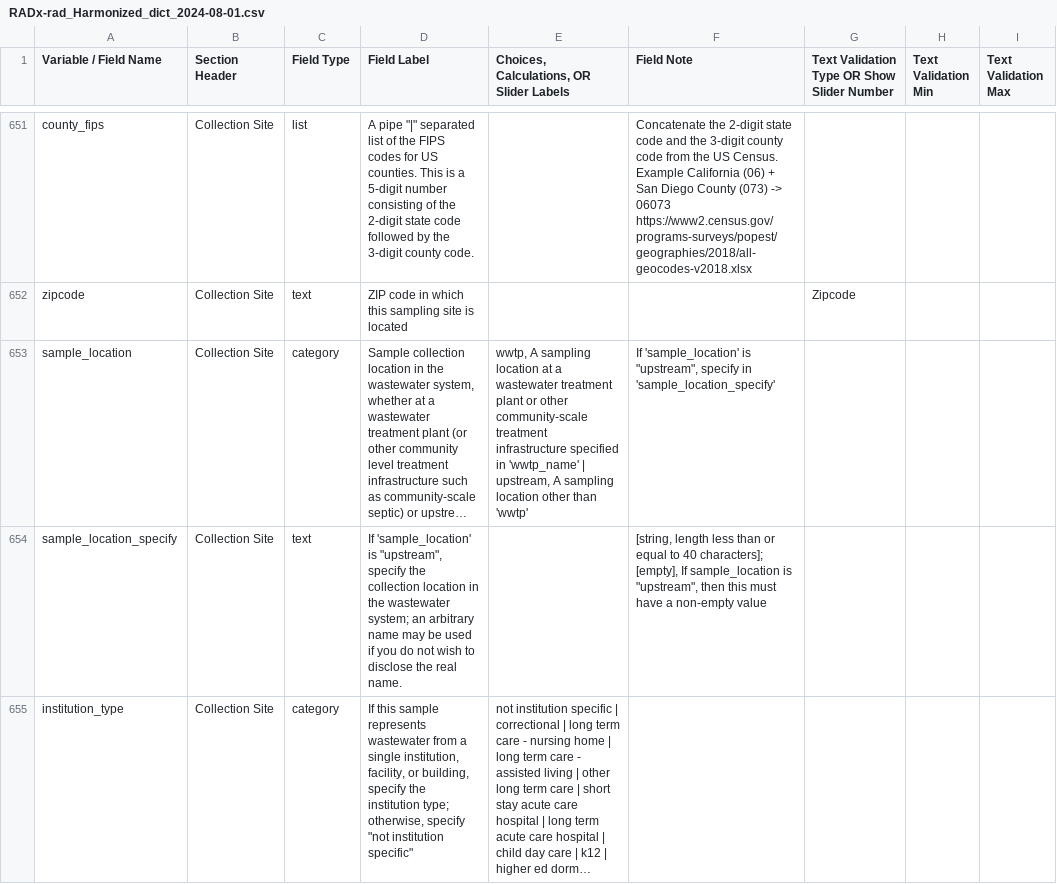
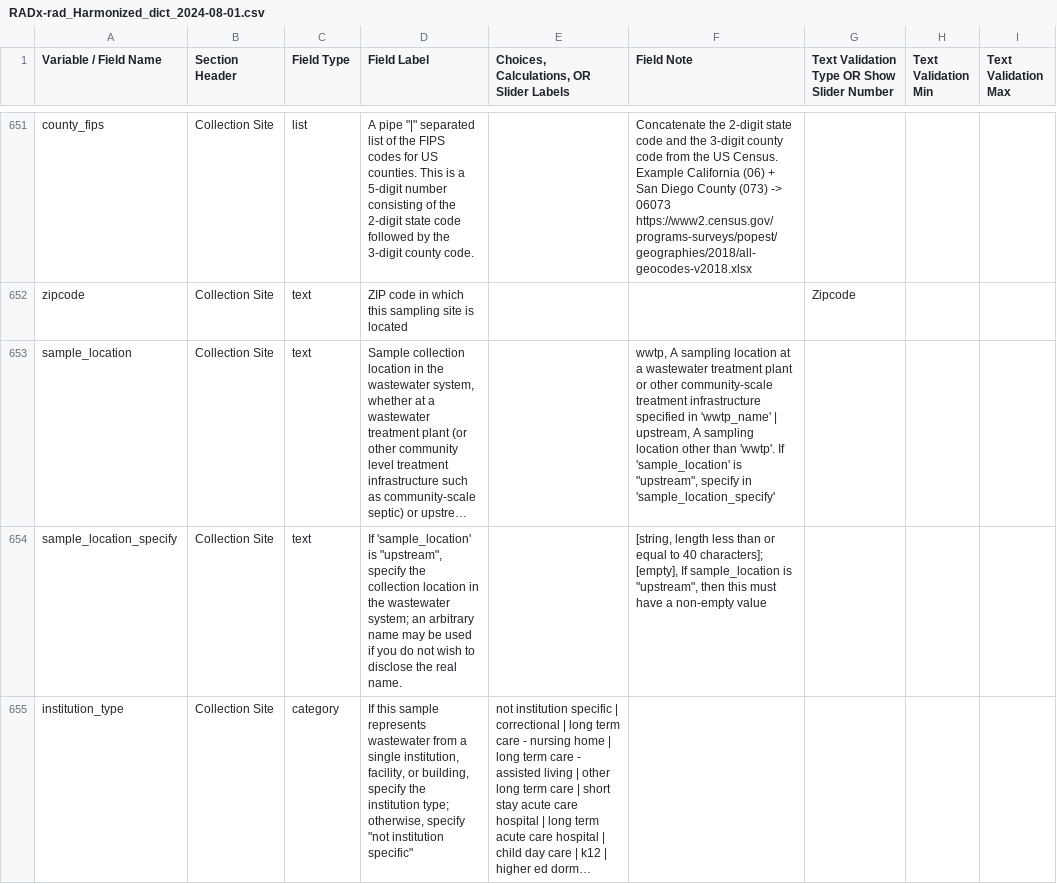
Before and after one commit to radxrad/common-data-elements, a CSV file: cdes/RADx-rad_Harmonized_dict_2024-08-01.csv, drawn as a sheet; only a part is shown, gaps mark what is left out; long unchanged cells end in …; the diff names each change by its address in the sheet, - before the commit and + after, or states it on an @@ line.

Commit message:
changed sample_loation to from category to text

```diff
--- a/cdes/RADx-rad_Harmonized_dict_2024-08-01.csv
+++ b/cdes/RADx-rad_Harmonized_dict_2024-08-01.csv
-C653 (Field Type): category
+C653 (Field Type): text
-E653: wwtp, A sampling location at a wastewater treatment plant or other community-scale treatment infrastructure specified in 'wwtp_name' | upstream, A sampling location other than 'wwtp'
+E653: (empty)
-F653 (Field Note): If 'sample_location'…
+F653 (Field Note): wwtp, A sampling location at a wastewater treatment plant or other community-scale treatment infrastructure specified in 'wwtp_name' | upstream, A sampling location other than 'wwtp'. If 'sample_location'…
```
